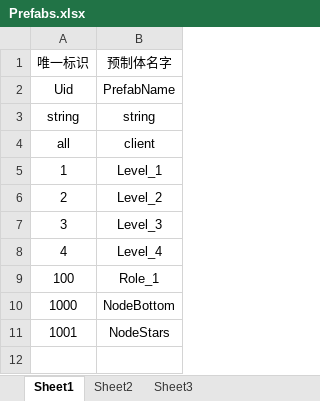
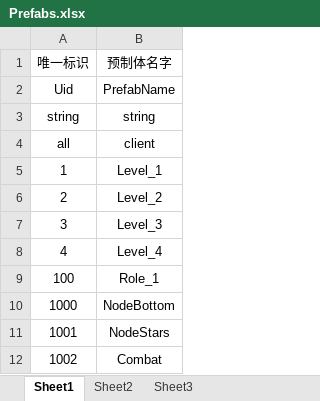
Before and after one commit to weiweidiy/TiktokGame2, an Excel workbook: Excels/Prefabs.xlsx, sheet Sheet1, drawn as a sheet; values as stored, in another font and other column widths than the file's, no borders; the diff names each change by its address in the sheet, - before the commit and + after, or states it on an @@ line.

```diff
--- a/Excels/Prefabs.xlsx (sheet Sheet1)
+++ b/Excels/Prefabs.xlsx (sheet Sheet1)
+row 12: 1002 | Combat
```
Also changed, not shown: Excels/FormationUnits.xlsx, Excels/Formations.xlsx, 29 other files.
